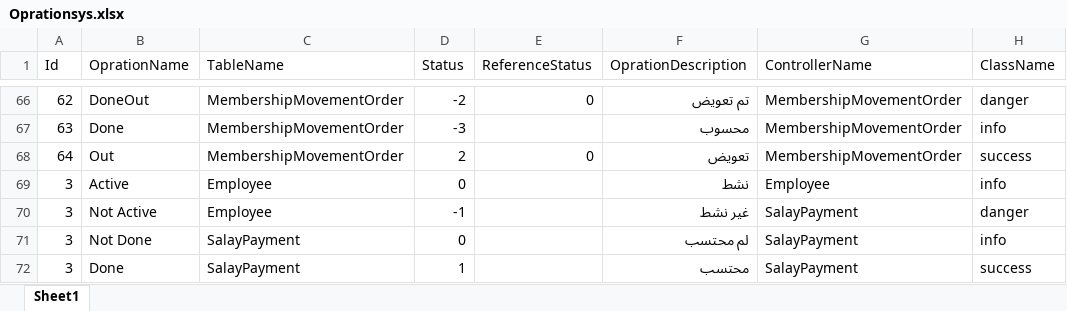
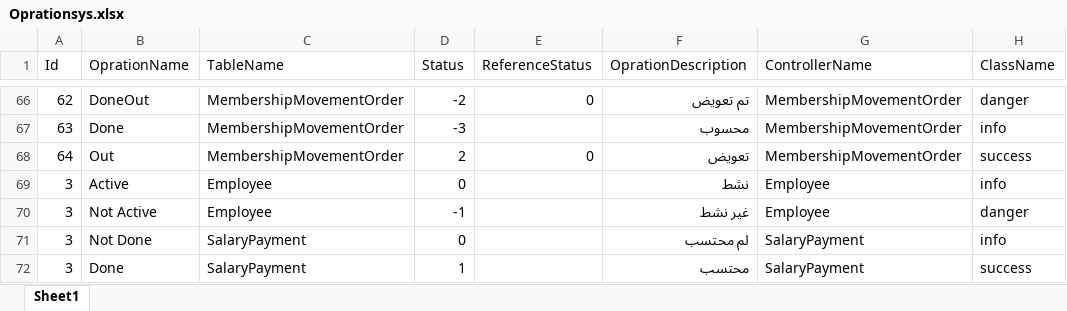
Before and after one commit to shweiki/ConicErpDeploy, an Excel workbook: Oprationsys.xlsx, sheet Sheet1, drawn as a sheet; only a part is shown, gaps mark what is left out; values as stored, in another font and other column widths than the file's, no borders; the diff names each change by its address in the sheet, - before the commit and + after, or states it on an @@ line.

```diff
--- a/Oprationsys.xlsx (sheet Sheet1)
+++ b/Oprationsys.xlsx (sheet Sheet1)
-G70 (ControllerName): SalayPayment
+G70 (ControllerName): Employee
-C71:C72 (TableName): SalayPayment
+C71:C72 (TableName): SalaryPayment
-G71:G72 (ControllerName): SalayPayment
+G71:G72 (ControllerName): SalaryPayment
```
Also changed, not shown: 17 other files.
